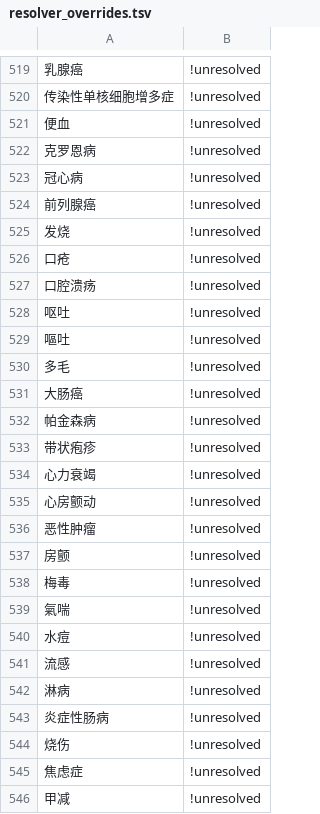
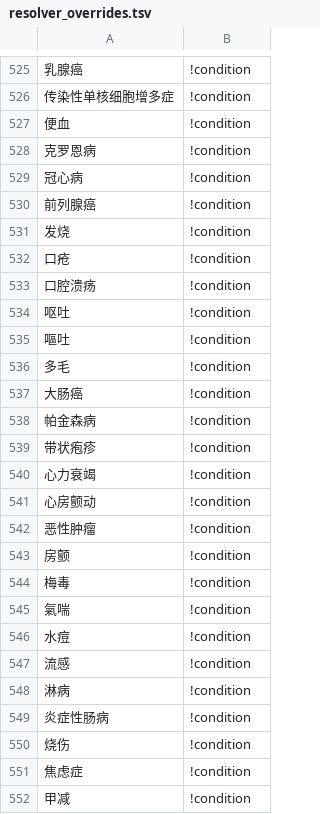
Before and after one commit to thetahealth/mirobody, a TSV file: mirobody/res/loinc/resolver_overrides.tsv, drawn as a sheet; only a part is shown, gaps mark what is left out; addresses are those after the commit; the diff covers the shown part only; the diff names each change by its address in the sheet, - before the commit and + after, or states it on an @@ line.

```diff
--- a/mirobody/res/loinc/resolver_overrides.tsv
+++ b/mirobody/res/loinc/resolver_overrides.tsv
-B525:B552: !unresolved
+B525:B552: !condition
```
Also changed, not shown: 6 added rows and 148 edited cells elsewhere in this file, 11 other files.
